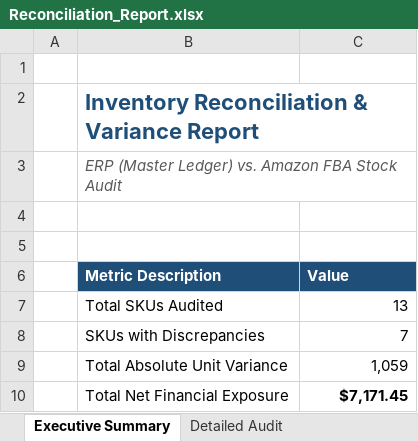
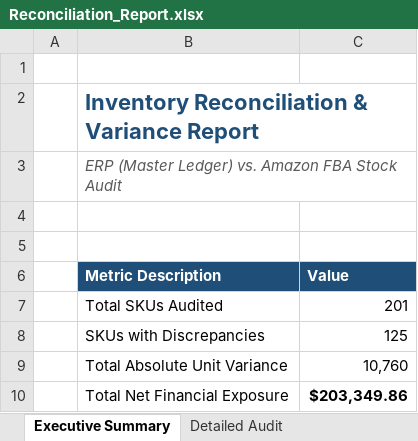
Before and after one commit to SeanAverS/inventory-audit, an Excel workbook: Reconciliation_Report.xlsx, sheet Executive Summary, drawn as a sheet; values as stored, in another font and other column widths than the file's, no borders; the diff names each change by its address in the sheet, - before the commit and + after, or states it on an @@ line.

```diff
--- a/Reconciliation_Report.xlsx (sheet Executive Summary)
+++ b/Reconciliation_Report.xlsx (sheet Executive Summary)
-C7 (Value): 13
+C7 (Value): 201
-C8 (Value): 7
+C8 (Value): 125
-C9 (Value): 1,059
+C9 (Value): 10,760
-C10 (Value): $7,171.45
+C10 (Value): $203,349.86
```
Also changed, not shown: sheet Detailed Audit, charts or pictures, 3 other files.
